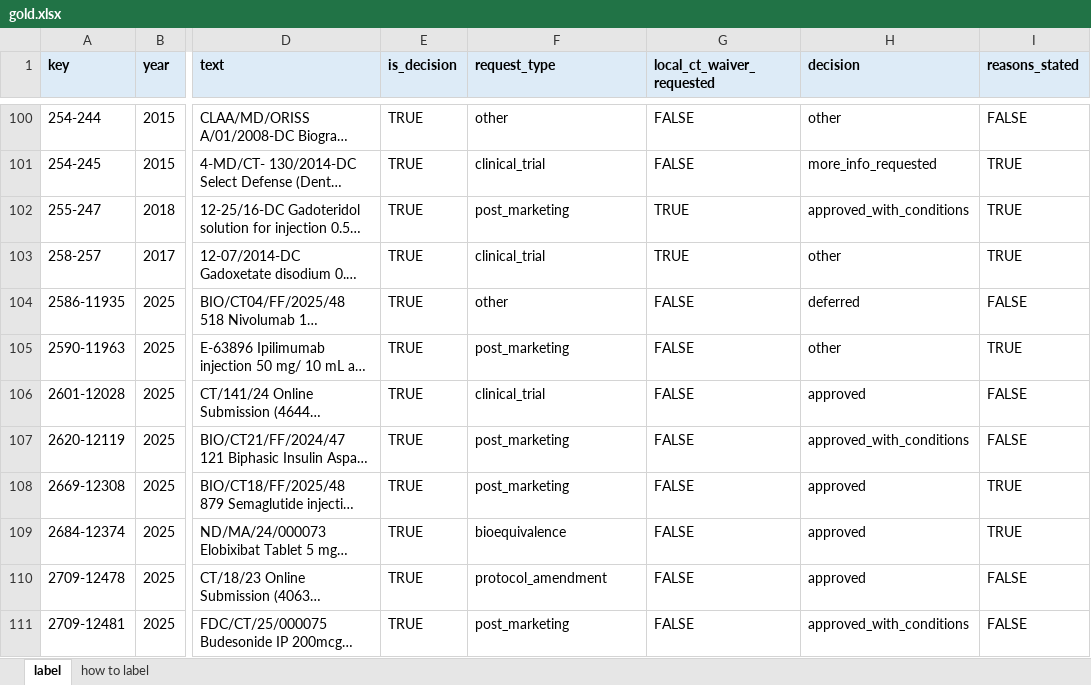
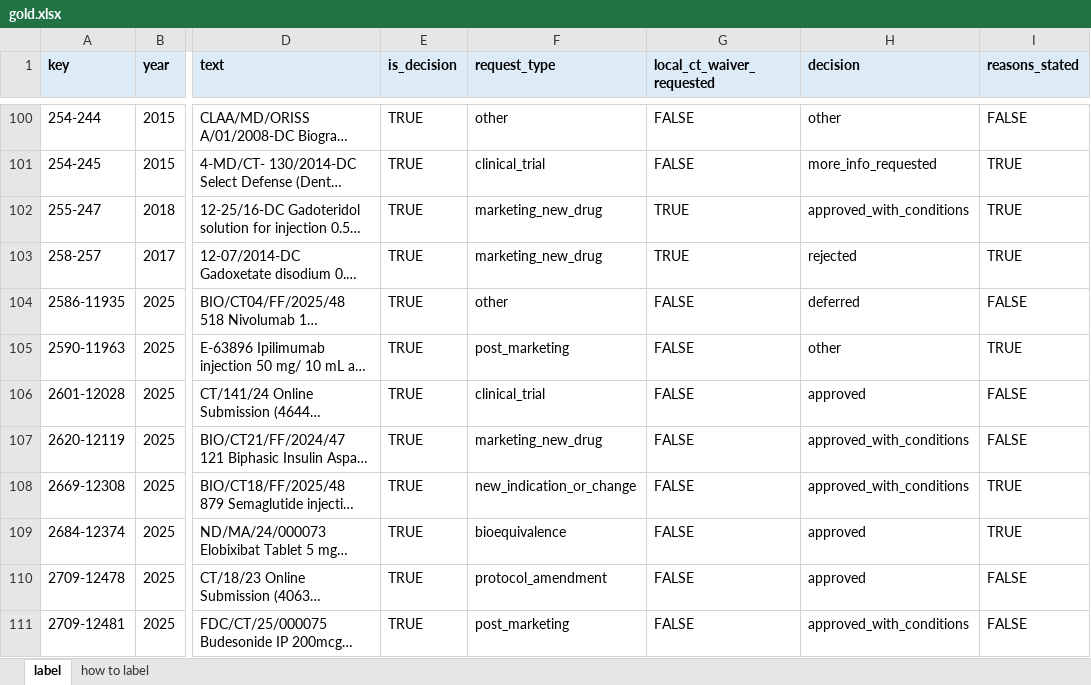
Before and after one commit to Arrav-SP/RegWatch, an Excel workbook: labels/gold.xlsx, sheet label, drawn as a sheet; only a part is shown, gaps mark what is left out; long unchanged cells end in …; values as stored, in another font and other column widths than the file's, no borders; the diff covers the shown part only; the diff names each change by its address in the sheet, - before the commit and + after, or states it on an @@ line.

```diff
--- a/labels/gold.xlsx (sheet label)
+++ b/labels/gold.xlsx (sheet label)
-F102 (request_type): post_marketing
+F102 (request_type): marketing_new_drug
-F103 (request_type): clinical_trial
+F103 (request_type): marketing_new_drug
-H103 (decision): other
+H103 (decision): rejected
-F107 (request_type): post_marketing
+F107 (request_type): marketing_new_drug
-F108 (request_type): post_marketing
+F108 (request_type): new_indication_or_change
-H108 (decision): approved
+H108 (decision): approved_with_conditions
```
Also changed, not shown: 76 edited cells elsewhere in this sheet, 3 other files.
